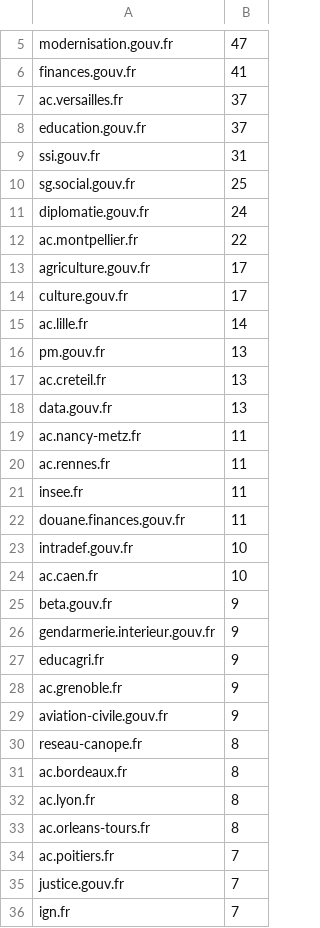
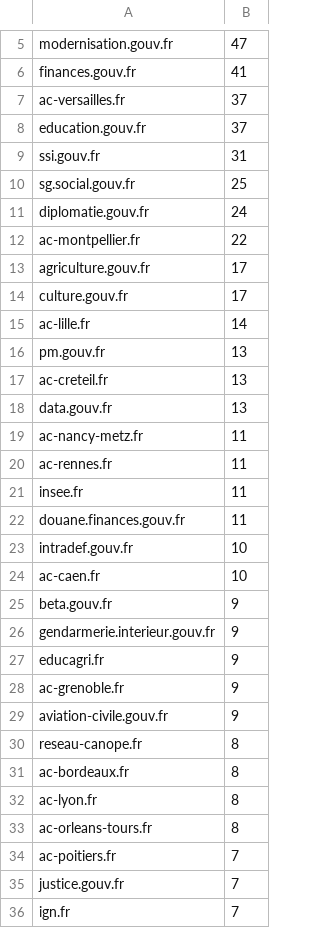
Before and after one commit to sycom/dataviz, a CSV file: mastalab/data/mastodon.etalab.csv, drawn as a sheet; only a part is shown, gaps mark what is left out; the diff covers the shown part only.

```diff
--- a/mastalab/data/mastodon.etalab.csv
+++ b/mastalab/data/mastodon.etalab.csv
@@ -6,3 +6,3 @@ modernisation.gouv.fr,47
 finances.gouv.fr,41
-ac.versailles.fr,37
+ac-versailles.fr,37
 education.gouv.fr,37
@@ -11,11 +11,11 @@ sg.social.gouv.fr,25
 diplomatie.gouv.fr,24
-ac.montpellier.fr,22
+ac-montpellier.fr,22
 agriculture.gouv.fr,17
 culture.gouv.fr,17
-ac.lille.fr,14
+ac-lille.fr,14
 pm.gouv.fr,13
-ac.creteil.fr,13
+ac-creteil.fr,13
 data.gouv.fr,13
-ac.nancy-metz.fr,11
-ac.rennes.fr,11
+ac-nancy-metz.fr,11
+ac-rennes.fr,11
 insee.fr,11
@@ -23,3 +23,3 @@ douane.finances.gouv.fr,11
 intradef.gouv.fr,10
-ac.caen.fr,10
+ac-caen.fr,10
 beta.gouv.fr,9
@@ -27,9 +27,9 @@ gendarmerie.interieur.gouv.fr,9
 educagri.fr,9
-ac.grenoble.fr,9
+ac-grenoble.fr,9
 aviation-civile.gouv.fr,9
 reseau-canope.fr,8
-ac.bordeaux.fr,8
-ac.lyon.fr,8
-ac.orleans-tours.fr,8
-ac.poitiers.fr,7
+ac-bordeaux.fr,8
+ac-lyon.fr,8
+ac-orleans-tours.fr,8
+ac-poitiers.fr,7
 justice.gouv.fr,7
```
Also changed, not shown: 1 added row, 1 removed row and 18 edited cells elsewhere in this file, 12 other files.
